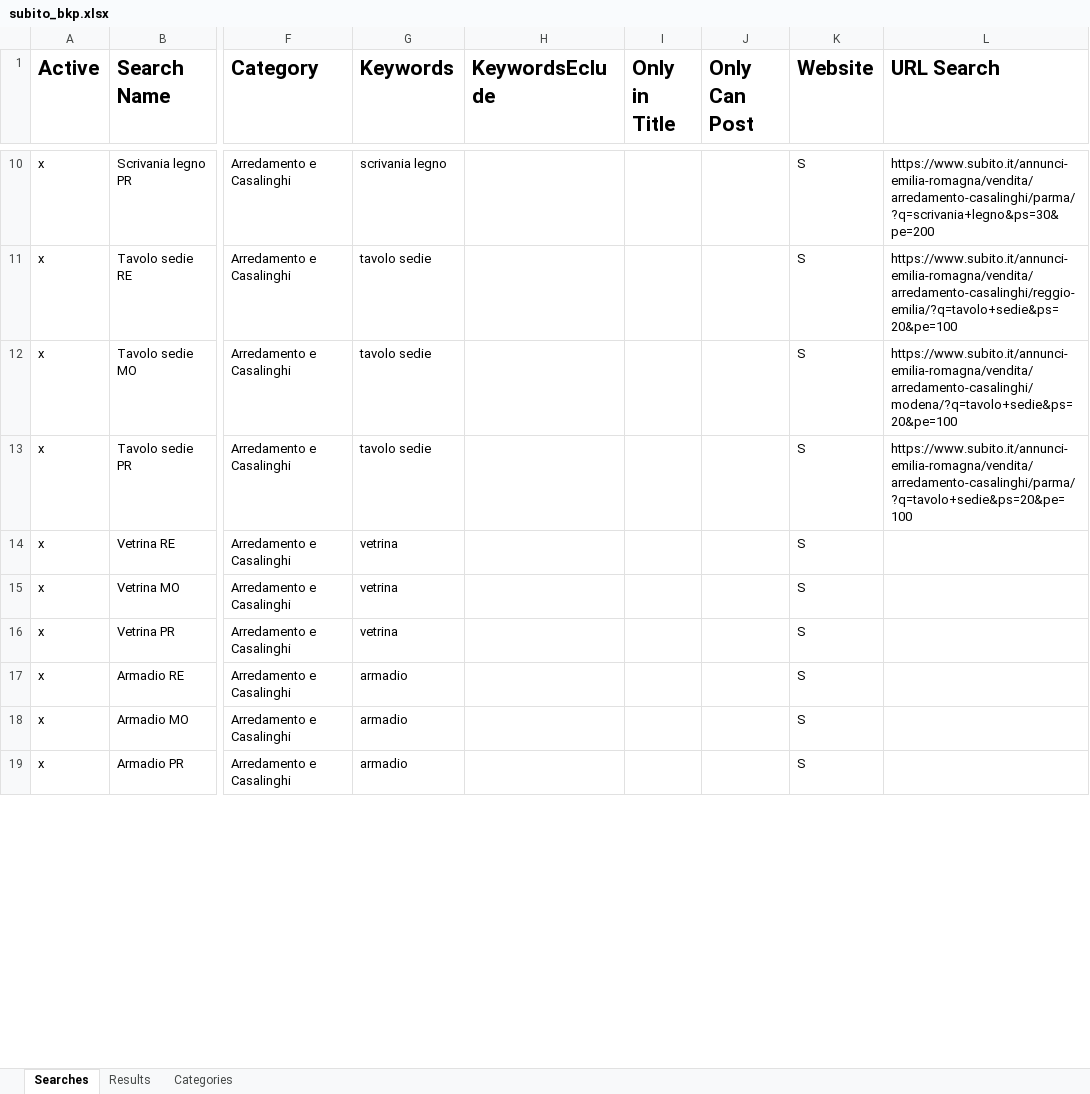
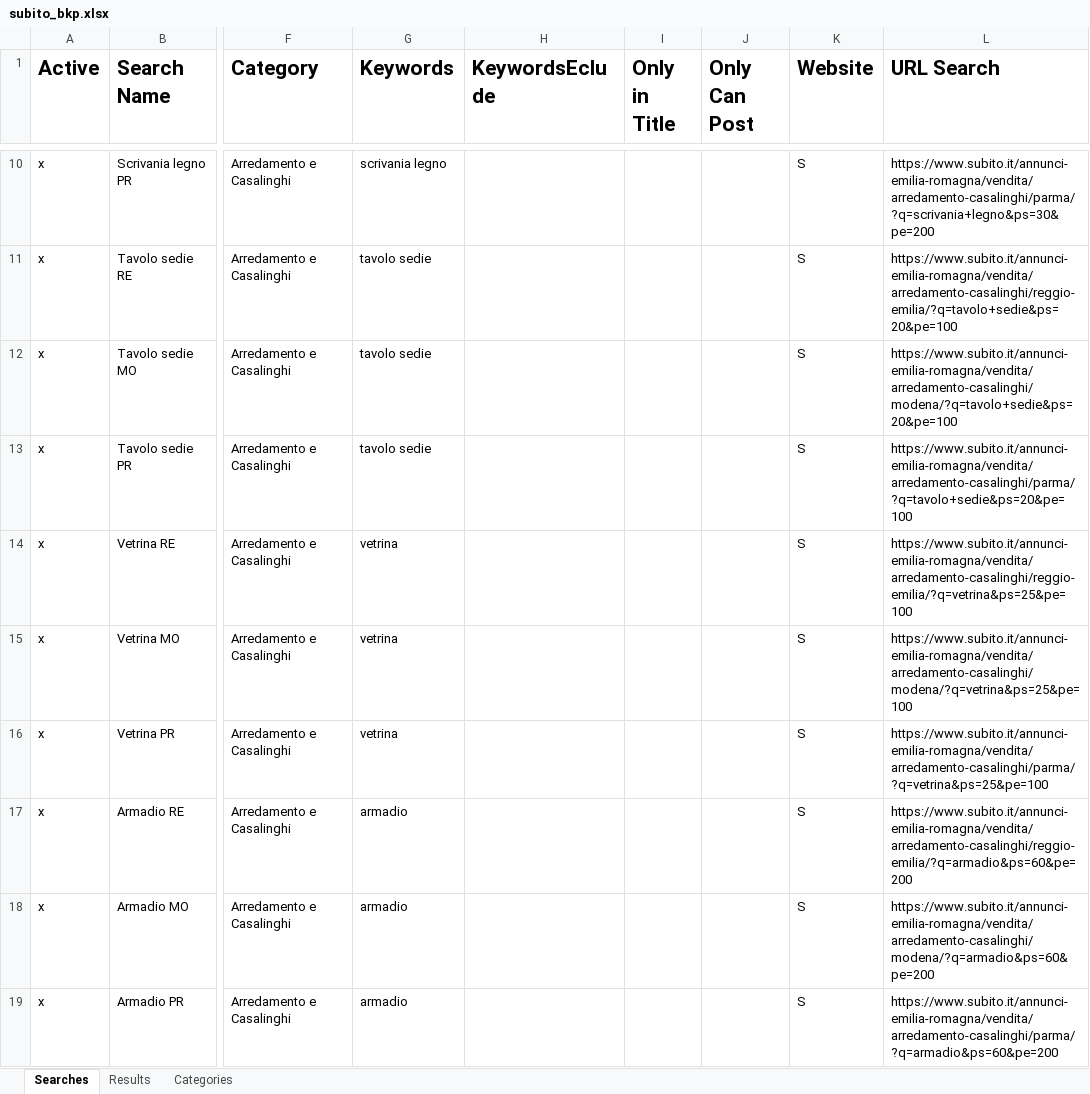
Before and after one commit to bonobbo/replit_annunci_24_7, an Excel workbook: subito_bkp.xlsx, sheet Searches, drawn as a sheet; only a part is shown, gaps mark what is left out; values as stored, in another font and other column widths than the file's, no borders; the diff covers the shown part only; the diff names each change by its address in the sheet, - before the commit and + after, or states it on an @@ line.

```diff
--- a/subito_bkp.xlsx (sheet Searches)
+++ b/subito_bkp.xlsx (sheet Searches)
-L14 (URL Search): (empty)
+L14 (URL Search): https://www.subito.it/annunci-emilia-romagna/vendita/arredamento-casalinghi/reggio-emilia/?q=vetrina&ps=25&pe=100
-L15 (URL Search): (empty)
+L15 (URL Search): https://www.subito.it/annunci-emilia-romagna/vendita/arredamento-casalinghi/modena/?q=vetrina&ps=25&pe=100
-L16 (URL Search): (empty)
+L16 (URL Search): https://www.subito.it/annunci-emilia-romagna/vendita/arredamento-casalinghi/parma/?q=vetrina&ps=25&pe=100
-L17 (URL Search): (empty)
+L17 (URL Search): https://www.subito.it/annunci-emilia-romagna/vendita/arredamento-casalinghi/reggio-emilia/?q=armadio&ps=60&pe=200
-L18 (URL Search): (empty)
+L18 (URL Search): https://www.subito.it/annunci-emilia-romagna/vendita/arredamento-casalinghi/modena/?q=armadio&ps=60&pe=200
-L19 (URL Search): (empty)
+L19 (URL Search): https://www.subito.it/annunci-emilia-romagna/vendita/arredamento-casalinghi/parma/?q=armadio&ps=60&pe=200
```
Also changed, not shown: 3 added rows and 3 edited cells elsewhere in this sheet, sheet Results, 4 other files.
